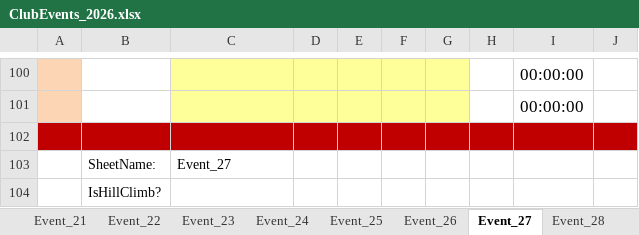
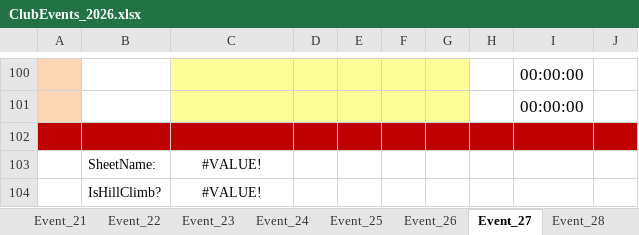
Before and after one commit to WellandValleyCC/WellandValleyCC.github.io, an Excel workbook: data/ClubEvents_2026.xlsx, sheet Event_27, drawn as a sheet; only a part is shown, gaps mark what is left out; values as stored, in another font and other column widths than the file's, no borders; conditional formats not drawn; the diff names each change by its address in the sheet, - before the commit and + after, or states it on an @@ line.

```diff
--- a/data/ClubEvents_2026.xlsx (sheet Event_27)
+++ b/data/ClubEvents_2026.xlsx (sheet Event_27)
-C103: Event_27
+C103: #VALUE!
-C103 alignment: left
+C103 alignment: center
-C104: (empty)
+C104: #VALUE!
```
Also changed, not shown: sheet Event_13, sheet Event_26, sheet Event_28, sheet Event_14, sheet Event_16, sheet Event_15, 22 more sheets.
